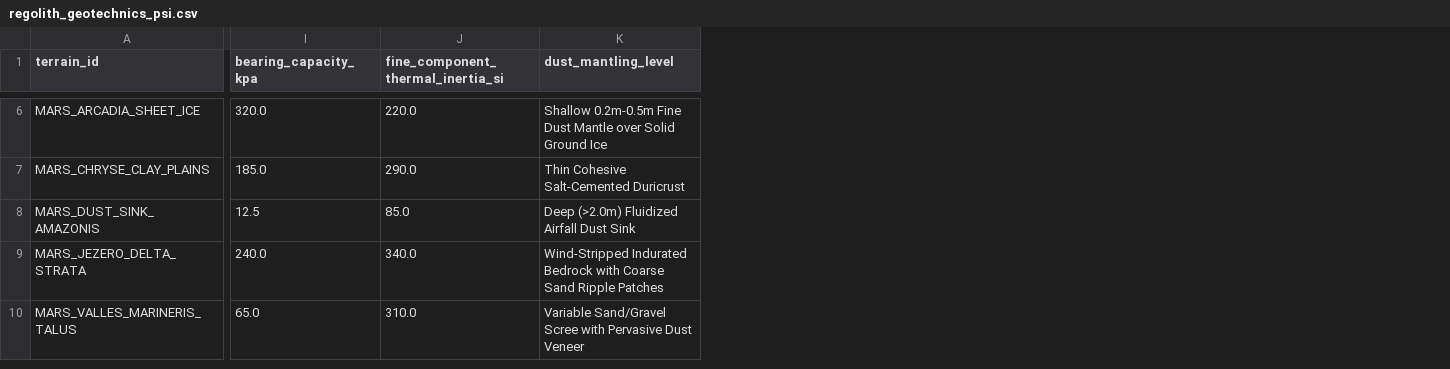
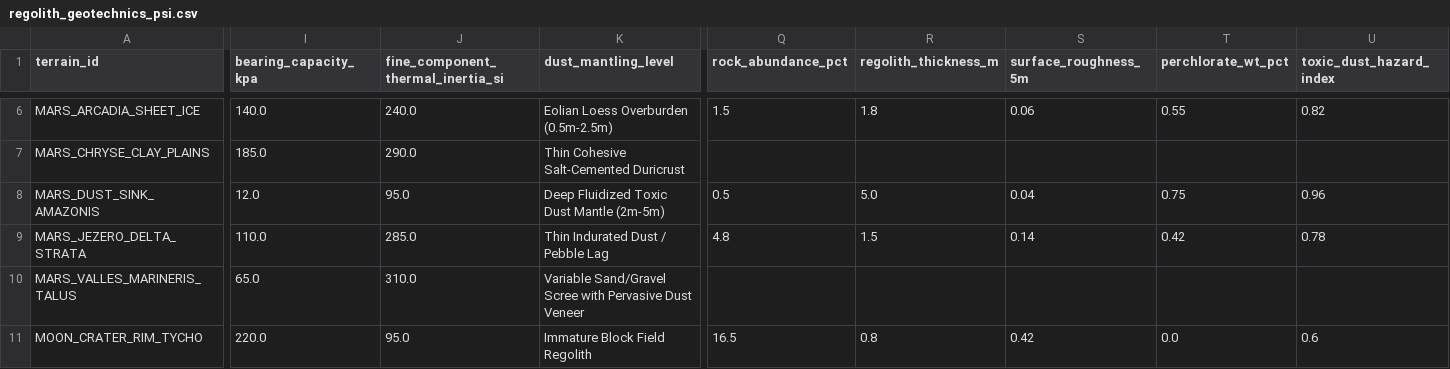
Before and after one commit to FameDied/mars-moon, a CSV file: data/processed/csv/regolith_geotechnics_psi.csv, drawn as a sheet; only a part is shown, gaps mark what is left out; rows hold the shown columns only; the diff covers the shown part only; the diff names each change by its address in the sheet, - before the commit and + after, or states it on an @@ line.

```diff
--- a/data/processed/csv/regolith_geotechnics_psi.csv
+++ b/data/processed/csv/regolith_geotechnics_psi.csv
+column Q (rock_abundance_pct), rows 6-9: 1.5 |  | 0.5 | 4.8
+column R (regolith_thickness_m), rows 6-9: 1.8 |  | 5.0 | 1.5
+column S (surface_roughness_5m), rows 6-9: 0.06 |  | 0.04 | 0.14
+column T (perchlorate_wt_pct), rows 6-9: 0.55 |  | 0.75 | 0.42
+column U (toxic_dust_hazard_index), rows 6-9: 0.82 |  | 0.96 | 0.78
-I6 (bearing_capacity_kpa): 320.0
+I6 (bearing_capacity_kpa): 140.0
-J6: 220.0
+J6: 240.0
-K6 (dust_mantling_level): Shallow 0.2m-0.5m Fine Dust Mantle over Solid Ground Ice
+K6 (dust_mantling_level): Eolian Loess Overburden (0.5m-2.5m)
-I8 (bearing_capacity_kpa): 12.5
+I8 (bearing_capacity_kpa): 12.0
-J8: 85.0
+J8: 95.0
-K8 (dust_mantling_level): Deep (>2.0m) Fluidized Airfall Dust Sink
+K8 (dust_mantling_level): Deep Fluidized Toxic Dust Mantle (2m-5m)
-I9 (bearing_capacity_kpa): 240.0
+I9 (bearing_capacity_kpa): 110.0
-J9: 340.0
+J9: 285.0
-K9 (dust_mantling_level): Wind-Stripped Indurated Bedrock with Coarse Sand Ripple Patches
+K9 (dust_mantling_level): Thin Indurated Dust / Pebble Lag
+row 11: MOON_CRATER_RIM_TYCHO | 220.0 | 95.0 | Immature Block Field Regolith | 16.5 | 0.8 | 0.42 | 0.0 | 0.6
```
Also changed, not shown: 47 edited cells elsewhere in this file, data/processed/csv/telecom_relay_visibility.csv, 42 other files.
